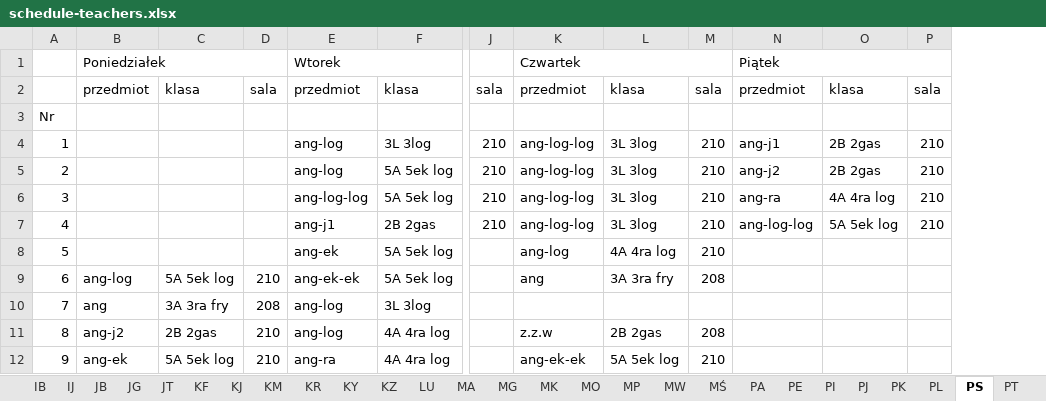
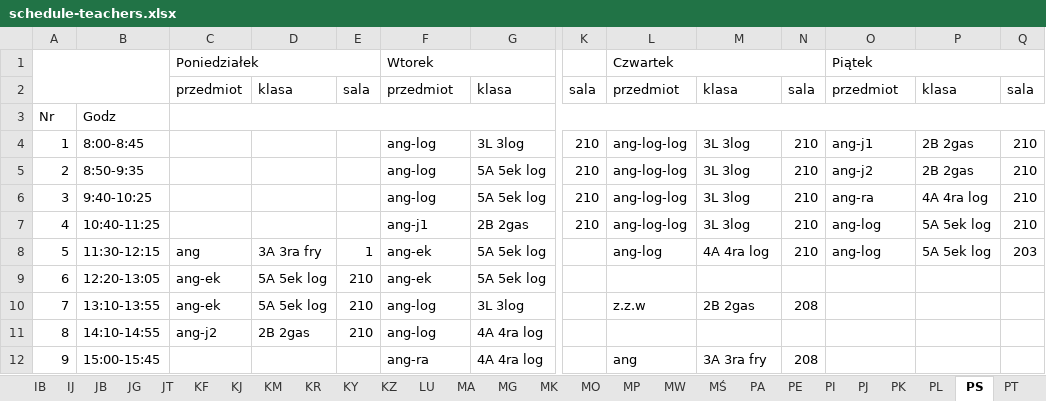
Before and after one commit to aleksajaw/lesson_plan_data_analysis, an Excel workbook: py_version/src/schedules/schedule-teachers.xlsx, sheet PS, drawn as a sheet; only a part is shown, gaps mark what is left out; values as stored, in another font and other column widths than the file's, no cell formats; removed rows and columns are numbered as before the commit, all else as after; rows hold the shown columns only; the diff names each change by its address in the sheet, - before the commit and + after, or states it on an @@ line.

```diff
--- a/py_version/src/schedules/schedule-teachers.xlsx (sheet PS)
+++ b/py_version/src/schedules/schedule-teachers.xlsx (sheet PS)
+column B, rows 3-9: Godz | 8:00-8:45 | 8:50-9:35 | 9:40-10:25 | 10:40-11:25 | 11:30-12:15 | 12:20-13:05; row 11: 14:10-14:55
+A1:B2 merged
+C3:Q3 merged
-F6: ang-log-log
+F6: ang-log
-O7: ang-log-log
+O7: ang-log
-C8: (empty)
+C8: ang
-D8: (empty)
+D8: 3A 3ra fry
-E8: (empty)
+E8: 1
-O8: (empty)
+O8: ang-log
-P8: (empty)
+P8: 5A 5ek log
-Q8: (empty)
+Q8: 203
-C9: ang-log
+C9: ang-ek
-F9: ang-ek-ek
+F9: ang-ek
-L9: ang
+L9: (empty)
-M9: 3A 3ra fry
+M9: (empty)
-N9: 208
+N9: (empty)
-row 10: 7 | ang | 3A 3ra fry | 208 | ang-log | 3L 3log
+row 10: 7 | 13:10-13:55 | ang-ek | 5A 5ek log | 210 | ang-log | 3L 3log |  | z.z.w | 2B 2gas | 208
-L11: z.z.w
+L11: (empty)
-M11: 2B 2gas
+M11: (empty)
-N11: 208
+N11: (empty)
-row 12: 9 | ang-ek | 5A 5ek log | 210 | ang-ra | 4A 4ra log |  | ang-ek-ek | 5A 5ek log | 210
+row 12: 9 | 15:00-15:45 |  |  |  | ang-ra | 4A 4ra log |  | ang | 3A 3ra fry | 208
```
Also changed, not shown: sheet PT, sheet SI, sheet MW, sheet SZ, sheet MK, sheet PL, 36 more sheets, cell formats, py_version/src/schedules/schedule-classrooms.xlsx, py_version/src/schedules/schedule.xlsx, 4 other files.
